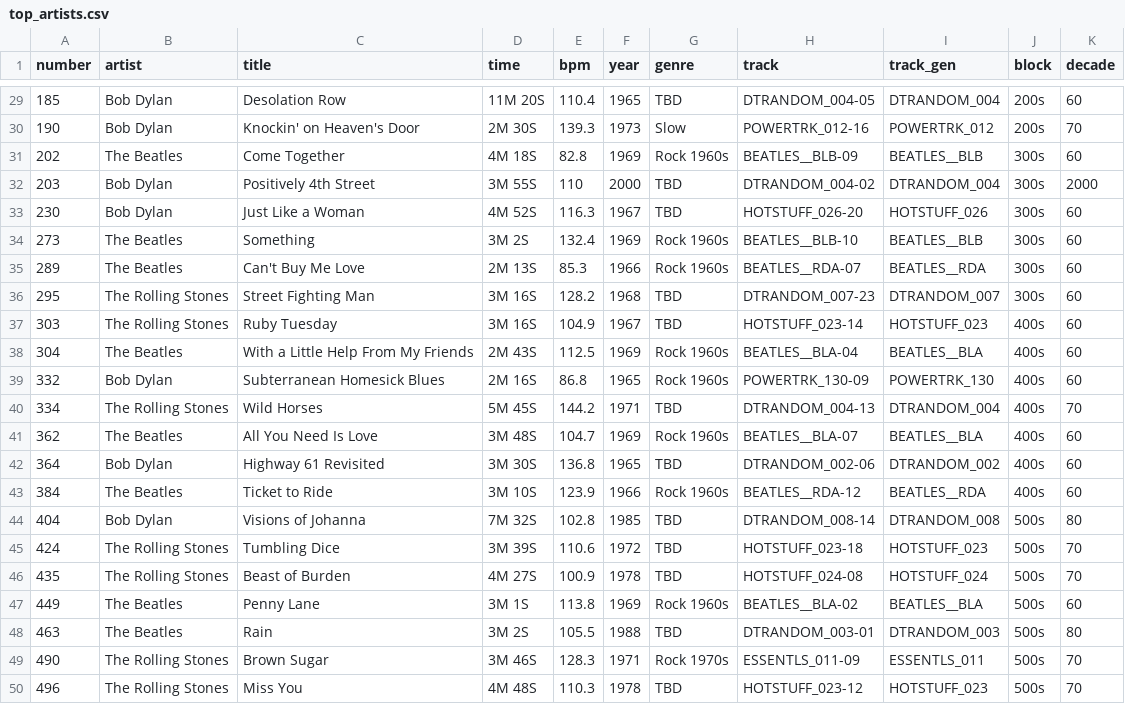
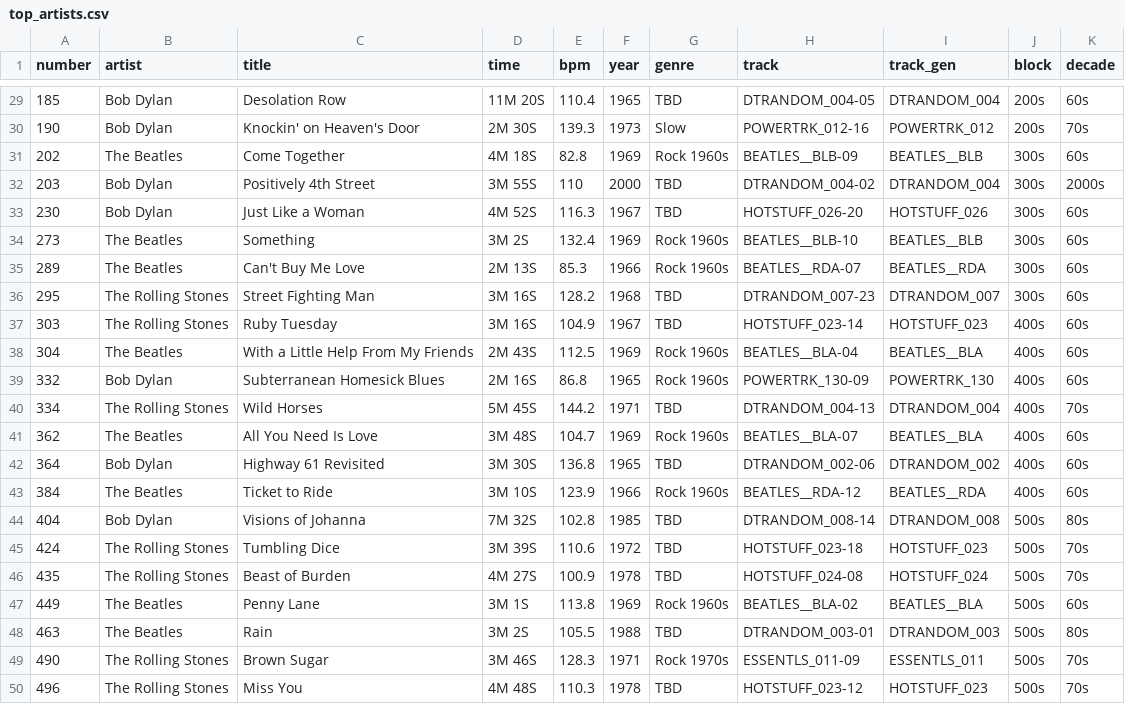
Before and after one commit to acstat231-s25/blog-salamanders, a CSV file: data/top_artists.csv, drawn as a sheet; only a part is shown, gaps mark what is left out; the diff covers the shown part only.

```diff
--- a/data/top_artists.csv
+++ b/data/top_artists.csv
@@ -29,22 +29,22 @@ number,artist,title,time,bpm,year,genre,track,track_gen,block,decade
-185,Bob Dylan,Desolation Row,11M 20S,110.4,1965,TBD,DTRANDOM_004-05,DTRANDOM_004,200s,60
-190,Bob Dylan,Knockin' on Heaven's Door,2M 30S,139.3,1973,Slow,POWERTRK_012-16,POWERTRK_012,200s,70
-202,The Beatles,Come Together,4M 18S,82.8,1969,Rock 1960s,BEATLES__BLB-09,BEATLES__BLB,300s,60
-203,Bob Dylan,Positively 4th Street,3M 55S,110,2000,TBD,DTRANDOM_004-02,DTRANDOM_004,300s,2000
-230,Bob Dylan,Just Like a Woman,4M 52S,116.3,1967,TBD,HOTSTUFF_026-20,HOTSTUFF_026,300s,60
-273,The Beatles,Something,3M 2S,132.4,1969,Rock 1960s,BEATLES__BLB-10,BEATLES__BLB,300s,60
-289,The Beatles,Can't Buy Me Love,2M 13S,85.3,1966,Rock 1960s,BEATLES__RDA-07,BEATLES__RDA,300s,60
-295,The Rolling Stones,Street Fighting Man,3M 16S,128.2,1968,TBD,DTRANDOM_007-23,DTRANDOM_007,300s,60
-303,The Rolling Stones,Ruby Tuesday,3M 16S,104.9,1967,TBD,HOTSTUFF_023-14,HOTSTUFF_023,400s,60
-304,The Beatles,With a Little Help From My Friends,2M 43S,112.5,1969,Rock 1960s,BEATLES__BLA-04,BEATLES__BLA,400s,60
-332,Bob Dylan,Subterranean Homesick Blues,2M 16S,86.8,1965,Rock 1960s,POWERTRK_130-09,POWERTRK_130,400s,60
-334,The Rolling Stones,Wild Horses,5M 45S,144.2,1971,TBD,DTRANDOM_004-13,DTRANDOM_004,400s,70
-362,The Beatles,All You Need Is Love,3M 48S,104.7,1969,Rock 1960s,BEATLES__BLA-07,BEATLES__BLA,400s,60
-364,Bob Dylan,Highway 61 Revisited,3M 30S,136.8,1965,TBD,DTRANDOM_002-06,DTRANDOM_002,400s,60
-384,The Beatles,Ticket to Ride,3M 10S,123.9,1966,Rock 1960s,BEATLES__RDA-12,BEATLES__RDA,400s,60
-404,Bob Dylan,Visions of Johanna,7M 32S,102.8,1985,TBD,DTRANDOM_008-14,DTRANDOM_008,500s,80
-424,The Rolling Stones,Tumbling Dice,3M 39S,110.6,1972,TBD,HOTSTUFF_023-18,HOTSTUFF_023,500s,70
-435,The Rolling Stones,Beast of Burden,4M 27S,100.9,1978,TBD,HOTSTUFF_024-08,HOTSTUFF_024,500s,70
-449,The Beatles,Penny Lane,3M 1S,113.8,1969,Rock 1960s,BEATLES__BLA-02,BEATLES__BLA,500s,60
-463,The Beatles,Rain,3M 2S,105.5,1988,TBD,DTRANDOM_003-01,DTRANDOM_003,500s,80
-490,The Rolling Stones,Brown Sugar,3M 46S,128.3,1971,Rock 1970s,ESSENTLS_011-09,ESSENTLS_011,500s,70
-496,The Rolling Stones,Miss You,4M 48S,110.3,1978,TBD,HOTSTUFF_023-12,HOTSTUFF_023,500s,70
+185,Bob Dylan,Desolation Row,11M 20S,110.4,1965,TBD,DTRANDOM_004-05,DTRANDOM_004,200s,60s
+190,Bob Dylan,Knockin' on Heaven's Door,2M 30S,139.3,1973,Slow,POWERTRK_012-16,POWERTRK_012,200s,70s
+202,The Beatles,Come Together,4M 18S,82.8,1969,Rock 1960s,BEATLES__BLB-09,BEATLES__BLB,300s,60s
+203,Bob Dylan,Positively 4th Street,3M 55S,110,2000,TBD,DTRANDOM_004-02,DTRANDOM_004,300s,2000s
+230,Bob Dylan,Just Like a Woman,4M 52S,116.3,1967,TBD,HOTSTUFF_026-20,HOTSTUFF_026,300s,60s
+273,The Beatles,Something,3M 2S,132.4,1969,Rock 1960s,BEATLES__BLB-10,BEATLES__BLB,300s,60s
+289,The Beatles,Can't Buy Me Love,2M 13S,85.3,1966,Rock 1960s,BEATLES__RDA-07,BEATLES__RDA,300s,60s
+295,The Rolling Stones,Street Fighting Man,3M 16S,128.2,1968,TBD,DTRANDOM_007-23,DTRANDOM_007,300s,60s
+303,The Rolling Stones,Ruby Tuesday,3M 16S,104.9,1967,TBD,HOTSTUFF_023-14,HOTSTUFF_023,400s,60s
+304,The Beatles,With a Little Help From My Friends,2M 43S,112.5,1969,Rock 1960s,BEATLES__BLA-04,BEATLES__BLA,400s,60s
+332,Bob Dylan,Subterranean Homesick Blues,2M 16S,86.8,1965,Rock 1960s,POWERTRK_130-09,POWERTRK_130,400s,60s
+334,The Rolling Stones,Wild Horses,5M 45S,144.2,1971,TBD,DTRANDOM_004-13,DTRANDOM_004,400s,70s
+362,The Beatles,All You Need Is Love,3M 48S,104.7,1969,Rock 1960s,BEATLES__BLA-07,BEATLES__BLA,400s,60s
+364,Bob Dylan,Highway 61 Revisited,3M 30S,136.8,1965,TBD,DTRANDOM_002-06,DTRANDOM_002,400s,60s
+384,The Beatles,Ticket to Ride,3M 10S,123.9,1966,Rock 1960s,BEATLES__RDA-12,BEATLES__RDA,400s,60s
+404,Bob Dylan,Visions of Johanna,7M 32S,102.8,1985,TBD,DTRANDOM_008-14,DTRANDOM_008,500s,80s
+424,The Rolling Stones,Tumbling Dice,3M 39S,110.6,1972,TBD,HOTSTUFF_023-18,HOTSTUFF_023,500s,70s
+435,The Rolling Stones,Beast of Burden,4M 27S,100.9,1978,TBD,HOTSTUFF_024-08,HOTSTUFF_024,500s,70s
+449,The Beatles,Penny Lane,3M 1S,113.8,1969,Rock 1960s,BEATLES__BLA-02,BEATLES__BLA,500s,60s
+463,The Beatles,Rain,3M 2S,105.5,1988,TBD,DTRANDOM_003-01,DTRANDOM_003,500s,80s
+490,The Rolling Stones,Brown Sugar,3M 46S,128.3,1971,Rock 1970s,ESSENTLS_011-09,ESSENTLS_011,500s,70s
+496,The Rolling Stones,Miss You,4M 48S,110.3,1978,TBD,HOTSTUFF_023-12,HOTSTUFF_023,500s,70s
```
Also changed, not shown: 27 edited cells elsewhere in this file, 2 other files.
